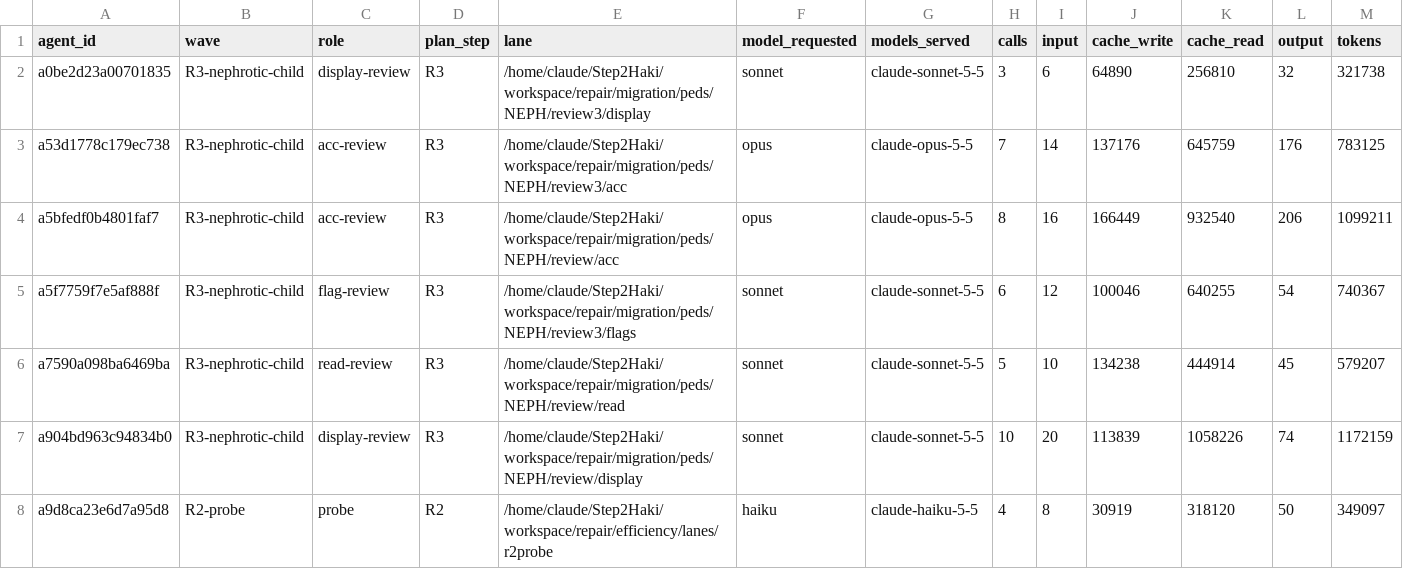
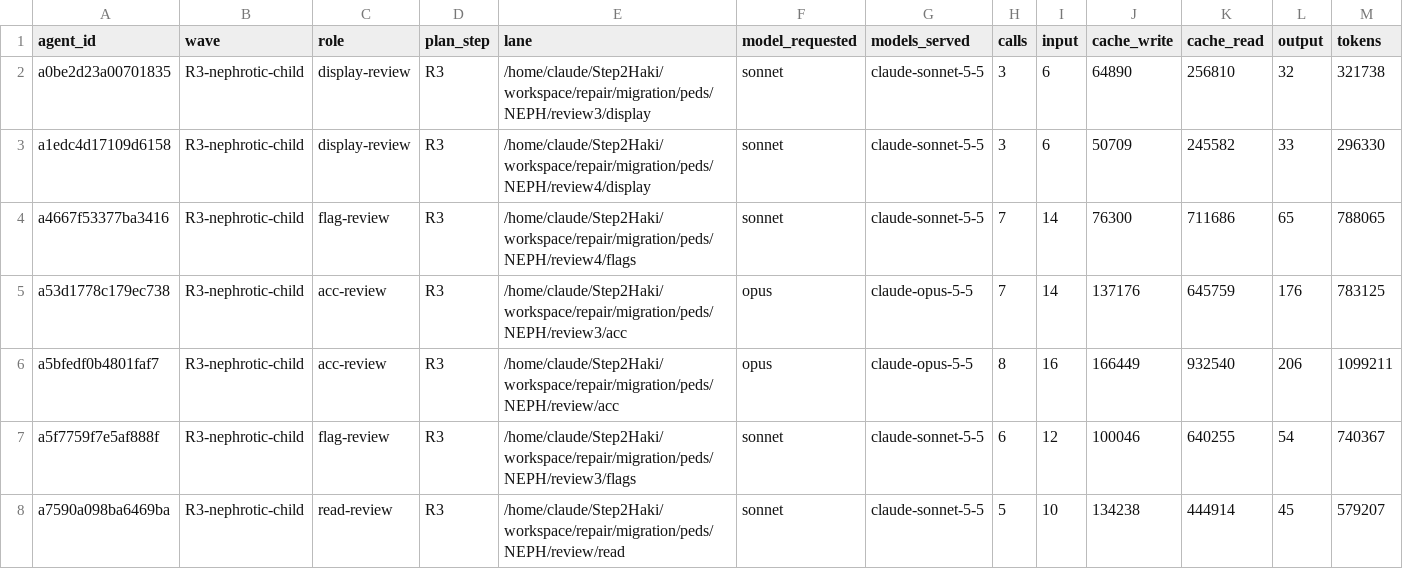
Before and after one commit to DrSaturnn/Step2Haki, a CSV file: workspace/repair/efficiency/ledger_spine.csv, drawn as a sheet; only a part is shown; the shorter side is filled out with more unchanged rows; rows hold the shown columns only; the diff covers the shown part only; the diff names each change by its address in the sheet, - before the commit and + after, or states it on an @@ line.

```diff
--- a/workspace/repair/efficiency/ledger_spine.csv
+++ b/workspace/repair/efficiency/ledger_spine.csv
+row 3: a1edc4d17109d6158 | R3-nephrotic-child | display-review | R3 | /home/claude/Step2Haki/workspace/repair/migration/peds/NEPH/review4/display | sonnet | claude-sonnet-5-5 | 3 | 6 | 50709 | 245582 | 33 | 296330
+row 4: a4667f53377ba3416 | R3-nephrotic-child | flag-review | R3 | /home/claude/Step2Haki/workspace/repair/migration/peds/NEPH/review4/flags | sonnet | claude-sonnet-5-5 | 7 | 14 | 76300 | 711686 | 65 | 788065
```
Also changed, not shown: 2 added rows elsewhere in this file, 6 other files.
